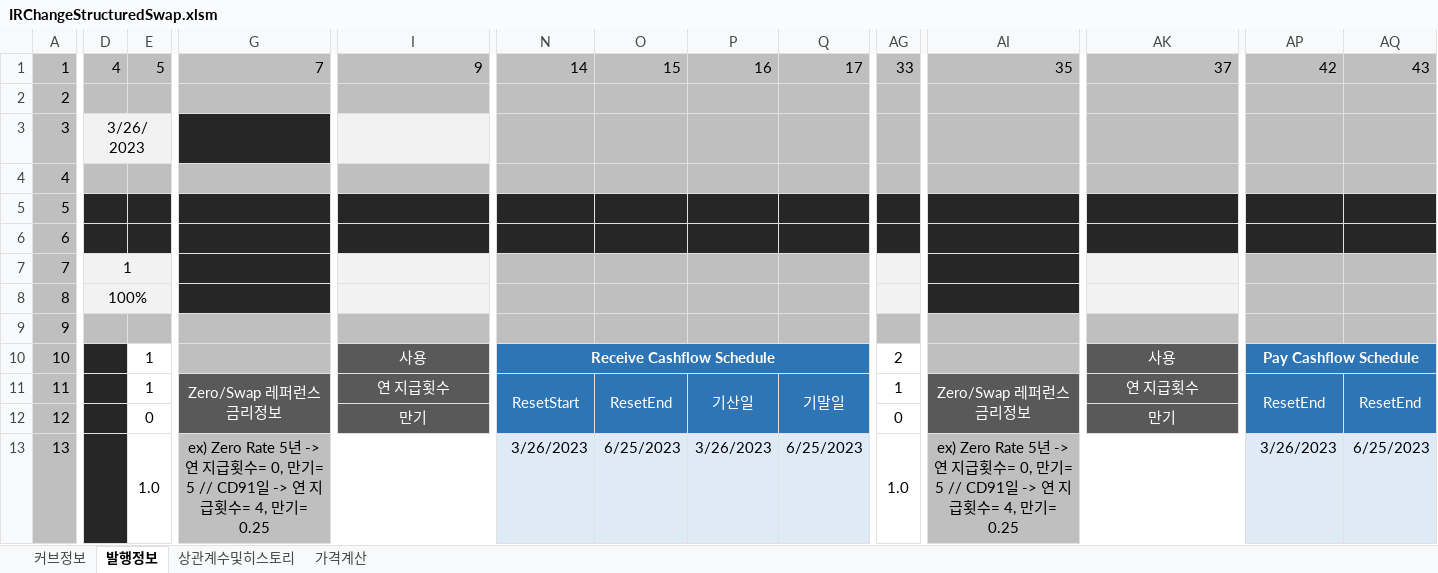
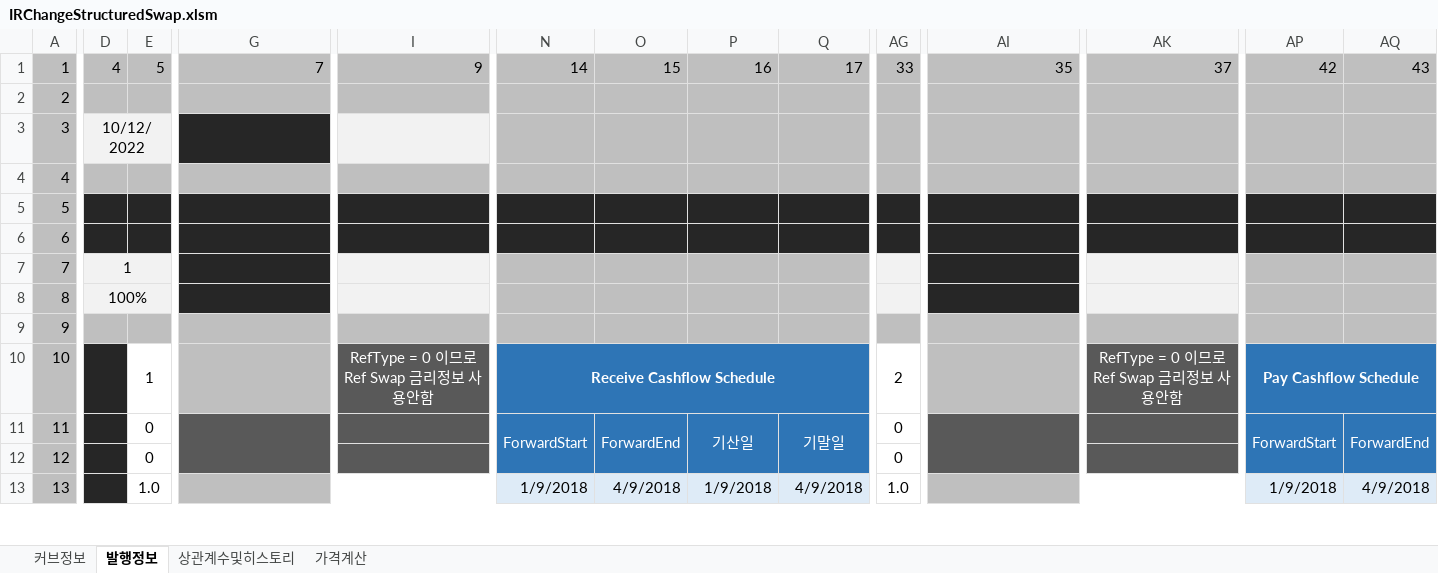
Before and after one commit to ciiadaesun/QuantCpp, an Excel workbook: IRChangeStructuredSwap/IRChangeStructuredSwap.xlsm, sheet 발행정보, drawn as a sheet; only a part is shown, gaps mark what is left out; values as stored, in another font and other column widths than the file's, no borders; the diff covers the shown part only; the diff names each change by its address in the sheet, - before the commit and + after, or states it on an @@ line.

```diff
--- a/IRChangeStructuredSwap/IRChangeStructuredSwap.xlsm (sheet 발행정보)
+++ b/IRChangeStructuredSwap/IRChangeStructuredSwap.xlsm (sheet 발행정보)
-D3: 3/26/2023
+D3: 10/12/2022
-I10: 사용
+I10: RefType = 0 이므로 Ref Swap 금리정보 사용안함
-AK10: 사용
+AK10: RefType = 0 이므로 Ref Swap 금리정보 사용안함
-E11: 1
+E11: 0
-G11: Zero/Swap 레퍼런스금리정보
+G11: (empty)
-I11: 연 지급횟수
+I11: (empty)
-N11: ResetStart
+N11: ForwardStart
-O11: ResetEnd
+O11: ForwardEnd
-AG11: 1
+AG11: 0
-AI11: Zero/Swap 레퍼런스금리정보
+AI11: (empty)
-AK11: 연 지급횟수
+AK11: (empty)
-AP11: ResetEnd
+AP11: ForwardStart
-AQ11: ResetEnd
+AQ11: ForwardEnd
-I12: 만기
+I12: (empty)
-AK12: 만기
+AK12: (empty)
-G13: ex) Zero Rate 5년 -> 연 지급횟수= 0, 만기= 5 // CD91일 -> 연 지급횟수= 4, 만기= 0.25
+G13: (empty)
-N13: 3/26/2023
+N13: 1/9/2018
-O13: 6/25/2023
+O13: 4/9/2018
-P13: 3/26/2023
+P13: 1/9/2018
-Q13: 6/25/2023
+Q13: 4/9/2018
-AI13: ex) Zero Rate 5년 -> 연 지급횟수= 0, 만기= 5 // CD91일 -> 연 지급횟수= 4, 만기= 0.25
+AI13: (empty)
-AP13: 3/26/2023
+AP13: 1/9/2018
-AQ13: 6/25/2023
+AQ13: 4/9/2018
```
Also changed, not shown: other rows of this sheet, sheet 상관계수및히스토리, sheet 가격계산, sheet 커브정보, IRChangeStructuredSwapFDM/IRChangeStructuredSwapFDM.xlsm, 29 other files.
